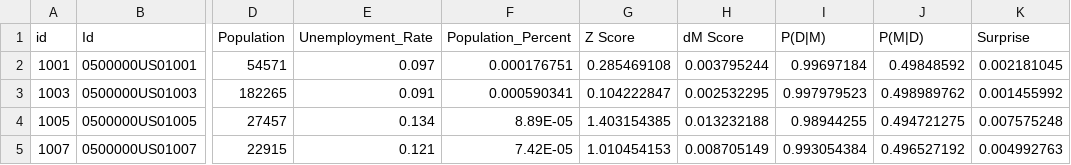
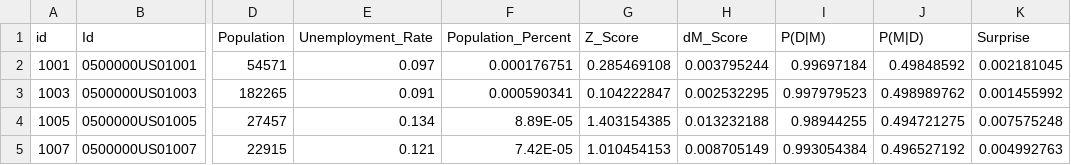
Before and after one commit to oos13/bayesian-surprise, a CSV file: Paper Code and Data/data/unemployment.csv, drawn as a sheet; only a part is shown, gaps mark what is left out; the diff names each change by its address in the sheet, - before the commit and + after, or states it on an @@ line.

Commit message:
Update unemployment.csv

```diff
--- a/Paper Code and Data/data/unemployment.csv
+++ b/Paper Code and Data/data/unemployment.csv
-G1: Z Score
+G1: Z_Score
-H1: dM Score
+H1: dM_Score
```
